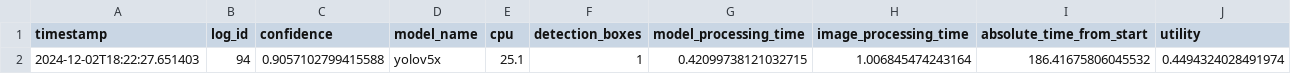
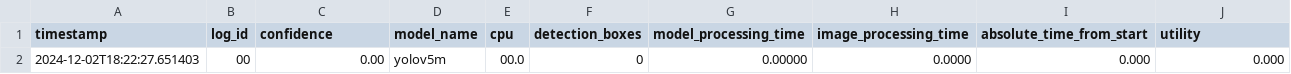
Before and after one commit to zakmic/switch, a CSV file: NAVIE/data.csv, drawn as a sheet; removed rows and columns are numbered as before the commit, all else as after; the diff names each change by its address in the sheet, - before the commit and + after, or states it on an @@ line.

```diff
--- a/NAVIE/data.csv
+++ b/NAVIE/data.csv
-row 2: 2024-12-02T18:22:27.651403 | 94 | 0.9057102799415588 | yolov5x | 25.1 | 1 | 0.42099738121032715 | 1.006845474243164 | 186.41675806045532 | 0.4494324028491974
+row 2: 2024-12-02T18:22:27.651403 | 00 | 0.00 | yolov5m | 00.0 | 0 | 0.00000 | 0.0000 | 0.000 | 0.000
```
Also changed, not shown: 6 other files.
